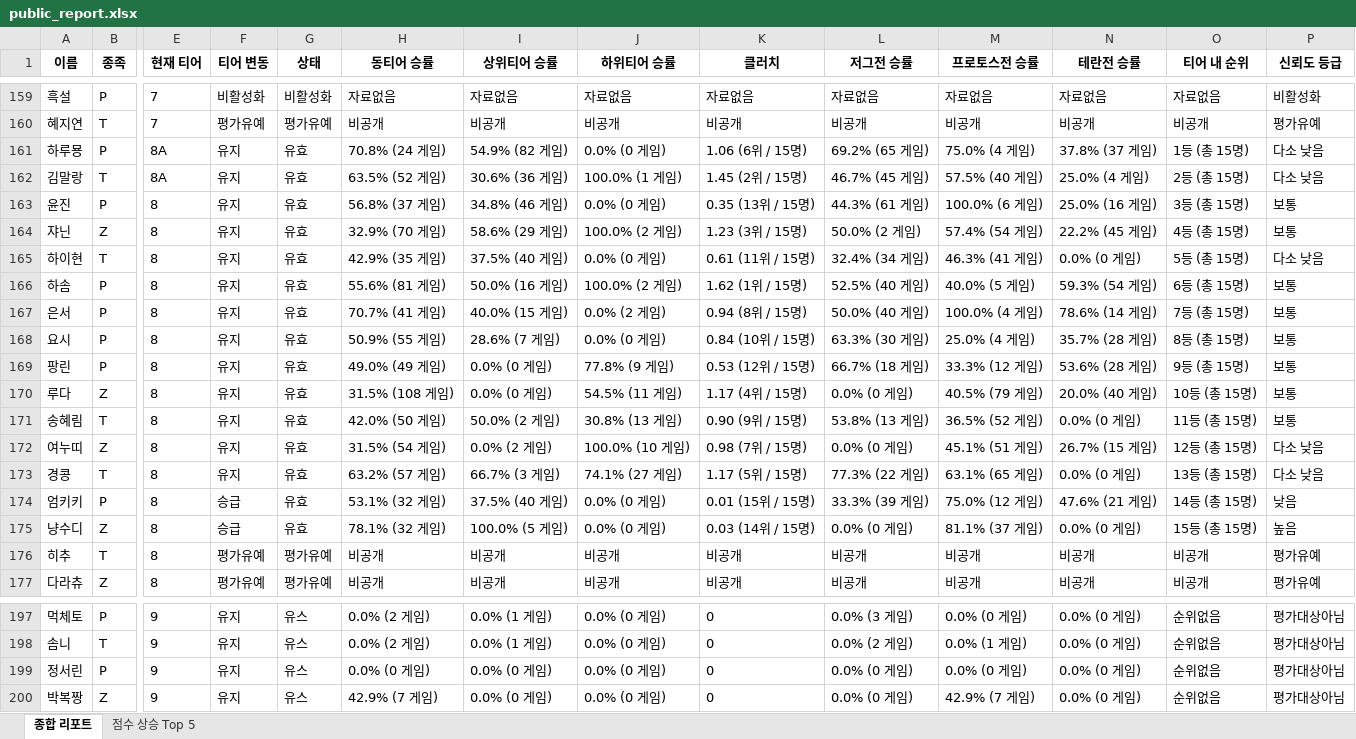
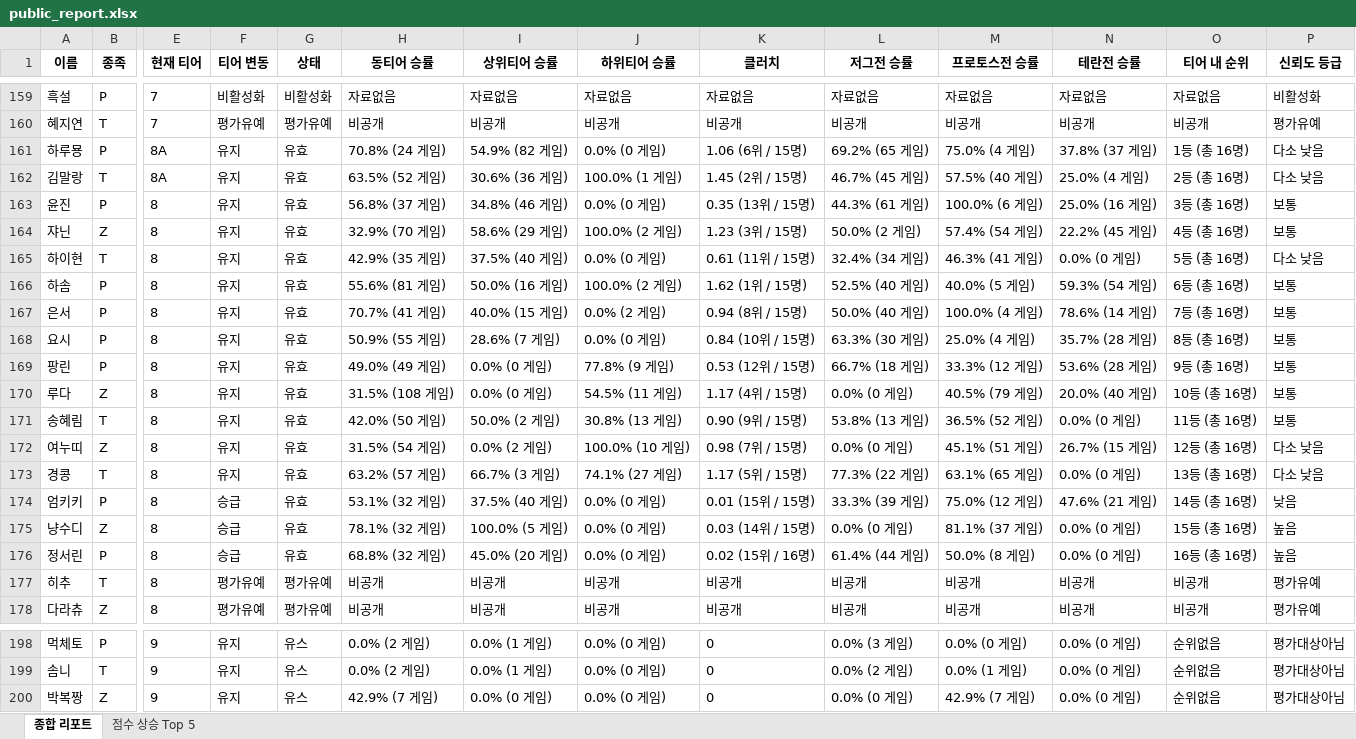
Before and after one commit to koracle0001/sc-tier-dashboard, an Excel workbook: public_report.xlsx, sheet 종합 리포트, drawn as a sheet; only a part is shown, gaps mark what is left out; values as stored, in another font and other column widths than the file's, no borders; removed rows and columns are numbered as before the commit, all else as after; rows hold the shown columns only; the diff names each change by its address in the sheet, - before the commit and + after, or states it on an @@ line.

Commit message:
Add files via upload

```diff
--- a/public_report.xlsx (sheet 종합 리포트)
+++ b/public_report.xlsx (sheet 종합 리포트)
-O161 (티어 내 순위): 1등 (총 15명)
+O161 (티어 내 순위): 1등 (총 16명)
-O162 (티어 내 순위): 2등 (총 15명)
+O162 (티어 내 순위): 2등 (총 16명)
-O163 (티어 내 순위): 3등 (총 15명)
+O163 (티어 내 순위): 3등 (총 16명)
-O164 (티어 내 순위): 4등 (총 15명)
+O164 (티어 내 순위): 4등 (총 16명)
-O165 (티어 내 순위): 5등 (총 15명)
+O165 (티어 내 순위): 5등 (총 16명)
-O166 (티어 내 순위): 6등 (총 15명)
+O166 (티어 내 순위): 6등 (총 16명)
-O167 (티어 내 순위): 7등 (총 15명)
+O167 (티어 내 순위): 7등 (총 16명)
-O168 (티어 내 순위): 8등 (총 15명)
+O168 (티어 내 순위): 8등 (총 16명)
-O169 (티어 내 순위): 9등 (총 15명)
+O169 (티어 내 순위): 9등 (총 16명)
-O170 (티어 내 순위): 10등 (총 15명)
+O170 (티어 내 순위): 10등 (총 16명)
-O171 (티어 내 순위): 11등 (총 15명)
+O171 (티어 내 순위): 11등 (총 16명)
-O172 (티어 내 순위): 12등 (총 15명)
+O172 (티어 내 순위): 12등 (총 16명)
-O173 (티어 내 순위): 13등 (총 15명)
+O173 (티어 내 순위): 13등 (총 16명)
-O174 (티어 내 순위): 14등 (총 15명)
+O174 (티어 내 순위): 14등 (총 16명)
-O175 (티어 내 순위): 15등 (총 15명)
+O175 (티어 내 순위): 15등 (총 16명)
+row 176: 정서린 | P | 8 | 승급 | 유효 | 68.8% (32 게임) | 45.0% (20 게임) | 0.0% (0 게임) | 0.02 (15위 / 16명) | 61.4% (44 게임) | 50.0% (8 게임) | 0.0% (0 게임) | 16등 (총 16명) | 높음
-row 199: 정서린 | P | 9 | 유지 | 유스 | 0.0% (0 게임) | 0.0% (0 게임) | 0.0% (0 게임) | 0 | 0.0% (0 게임) | 0.0% (0 게임) | 0.0% (0 게임) | 순위없음 | 평가대상아님
```
